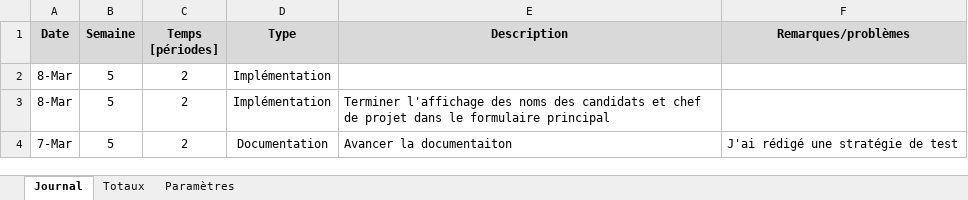
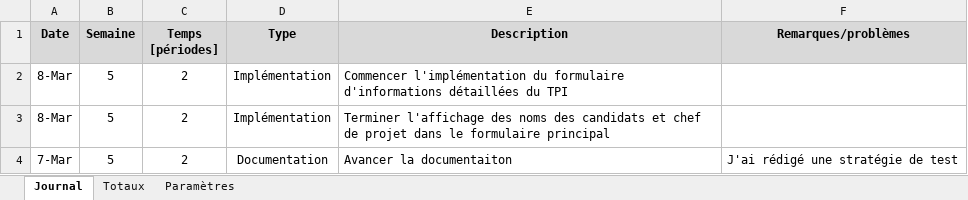
Before and after one commit to ChristopheKunzli/Gestionnaire-TPI, an Excel workbook: documentation/Journal de travail.xlsm, sheet Journal, drawn as a sheet; only a part is shown; values as stored, in another font and other column widths than the file's, no borders; charts and pictures not drawn; the diff names each change by its address in the sheet, - before the commit and + after, or states it on an @@ line.

Commit message:
Update journal de travail

```diff
--- a/documentation/Journal de travail.xlsm (sheet Journal)
+++ b/documentation/Journal de travail.xlsm (sheet Journal)
-E2 (Description): (empty)
+E2 (Description): Commencer l'implémentation du formulaire d'informations détaillées du TPI
```
